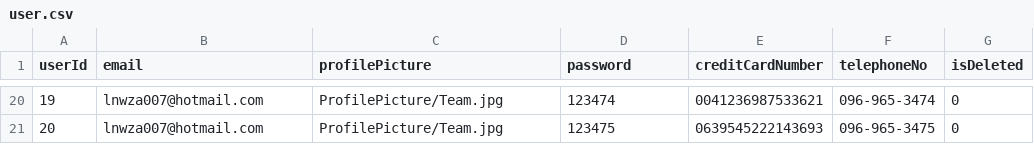
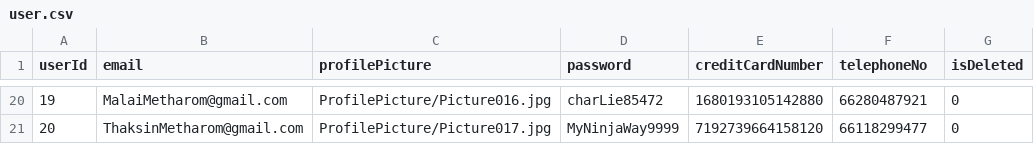
Before and after one commit to Sav-eng/band-finder, a CSV file: data/user.csv, drawn as a sheet; only a part is shown, gaps mark what is left out; the diff covers the shown part only.

```diff
--- a/data/user.csv
+++ b/data/user.csv
@@ -20,2 +20,2 @@
-19,lnwza007@hotmail.com,ProfilePicture/Team.jpg,123474,0041236987533621,096-965-3474,0
-20,lnwza007@hotmail.com,ProfilePicture/Team.jpg,123475,0639545222143693,096-965-3475,0
+19,MalaiMetharom@gmail.com,ProfilePicture/Picture016.jpg,charLie85472,1680193105142880,66280487921,0
+20,ThaksinMetharom@gmail.com,ProfilePicture/Picture017.jpg,MyNinjaWay9999,7192739664158120,66118299477,0
```
Also changed, not shown: 89 edited cells elsewhere in this file.
